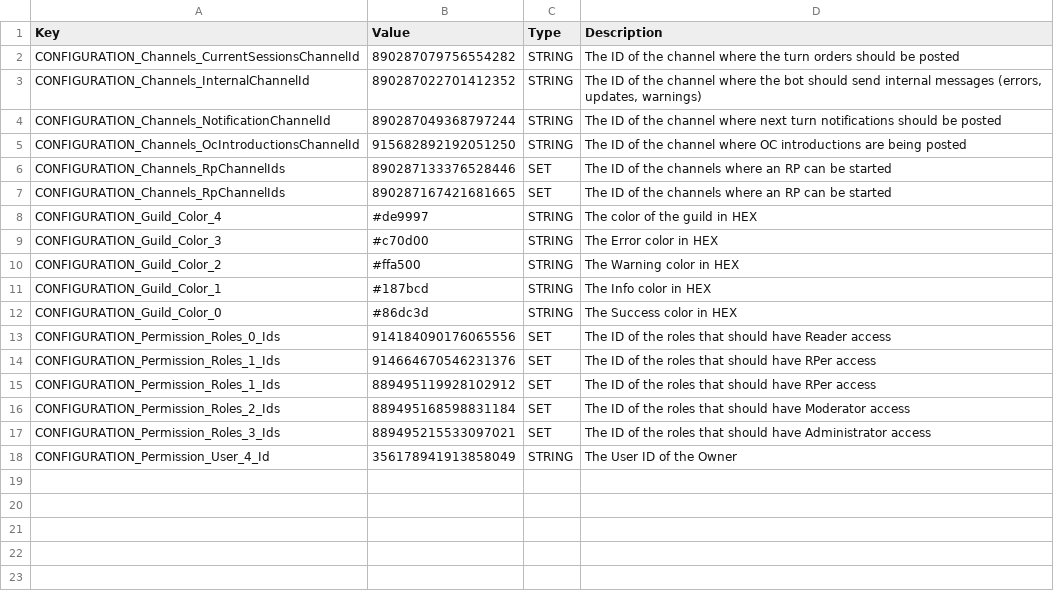
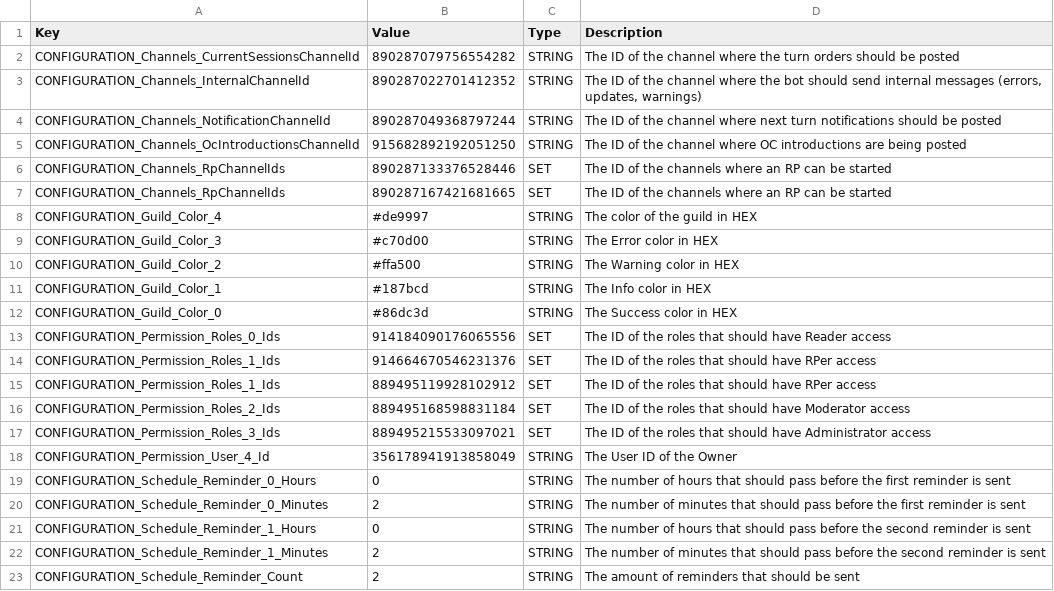
Before and after one commit to Haiyn/nughub-bot, a CSV file: orchestration/redis/data/configuration-dev.csv, drawn as a sheet; the diff names each change by its address in the sheet, - before the commit and + after, or states it on an @@ line.

Commit message:
:sparkles: implement recurring reminders with internal warnings

```diff
--- a/orchestration/redis/data/configuration-dev.csv
+++ b/orchestration/redis/data/configuration-dev.csv
+row 19: CONFIGURATION_Schedule_Reminder_0_Hours | 0 | STRING | The number of hours that should pass before the first reminder is sent
+row 20: CONFIGURATION_Schedule_Reminder_0_Minutes | 2 | STRING | The number of minutes that should pass before the first reminder is sent
+row 21: CONFIGURATION_Schedule_Reminder_1_Hours | 0 | STRING | The number of hours that should pass before the second reminder is sent
+row 22: CONFIGURATION_Schedule_Reminder_1_Minutes | 2 | STRING | The number of minutes that should pass before the second reminder is sent
+row 23: CONFIGURATION_Schedule_Reminder_Count | 2 | STRING | The amount of reminders that should be sent
```
Also changed, not shown: orchestration/redis/data/strings.csv, 10 other files.
